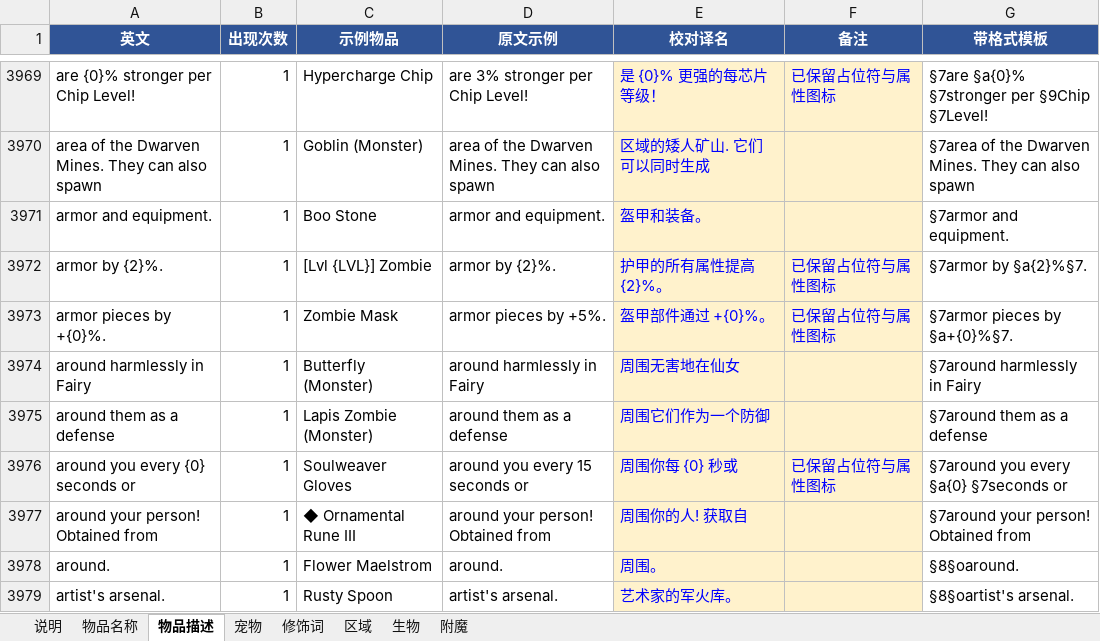
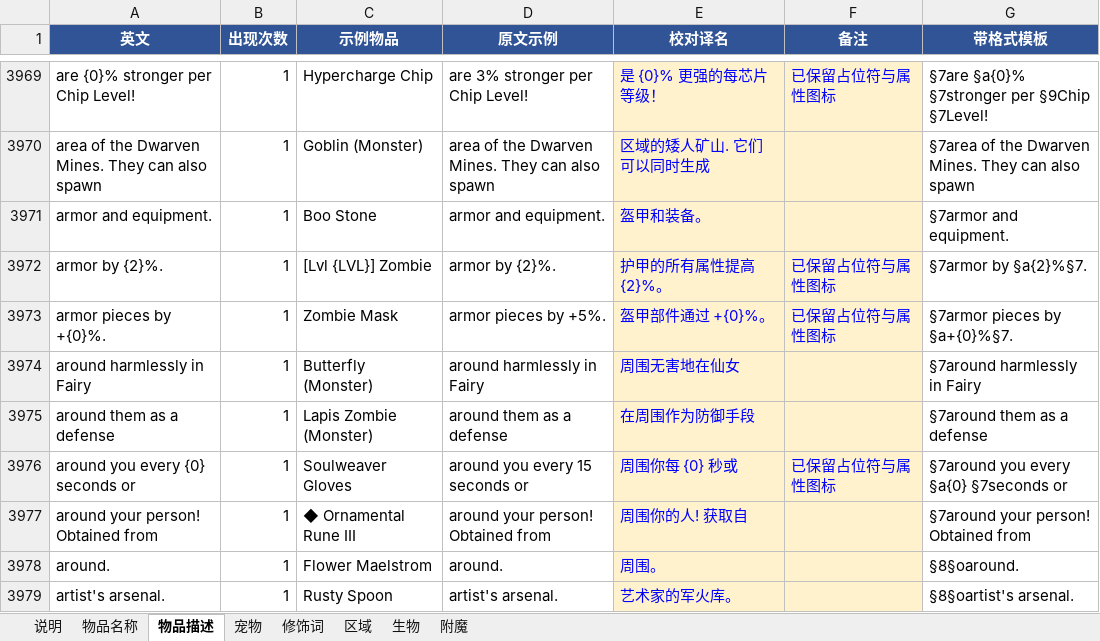
Before and after one commit to starlightgl/skyblock-zh-translator, an Excel workbook: data/SkyBlock术语表.xlsx, sheet 物品描述, drawn as a sheet; only a part is shown, gaps mark what is left out; values as stored, in another font and other column widths than the file's, no borders; the diff covers the shown part only; the diff names each change by its address in the sheet, - before the commit and + after, or states it on an @@ line.

```diff
--- a/data/SkyBlock术语表.xlsx (sheet 物品描述)
+++ b/data/SkyBlock术语表.xlsx (sheet 物品描述)
-E3975 (校对译名): 周围它们作为一个防御
+E3975 (校对译名): 在周围作为防御手段
```
Also changed, not shown: 90 edited cells elsewhere in this sheet, sheet 物品名称, sheet 附魔, 11 other files.
